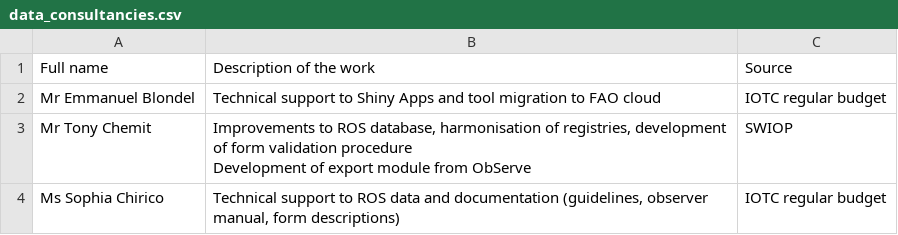
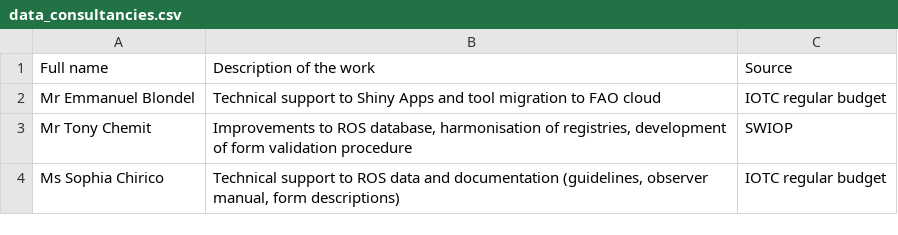
Before and after one commit to iotc-secretariat/iotc-data-section-activities, a CSV file: Data/data_consultancies.csv, drawn as a sheet.

```diff
--- a/Data/data_consultancies.csv
+++ b/Data/data_consultancies.csv
@@ -2,4 +2,3 @@
 Mr Emmanuel Blondel;Technical support to Shiny Apps and tool migration to FAO cloud;IOTC regular budget
-Mr Tony Chemit;"Improvements to ROS database, harmonisation of registries, development of form validation procedure
-Development of export module from ObServe";SWIOP
+Mr Tony Chemit;Improvements to ROS database, harmonisation of registries, development of form validation procedure;SWIOP
 Ms Sophia Chirico;Technical support to ROS data and documentation (guidelines, observer manual, form descriptions);IOTC regular budget
```
Also changed, not shown: 2 other files.
